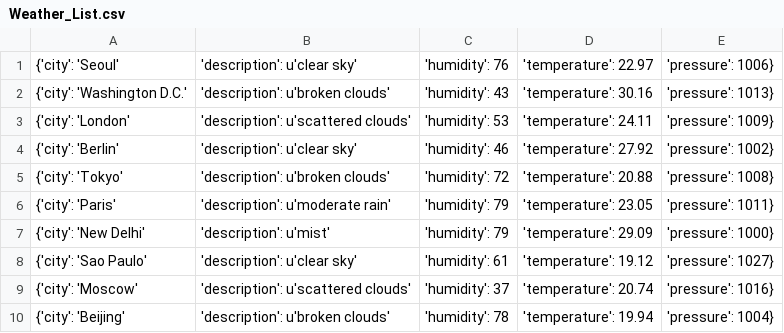
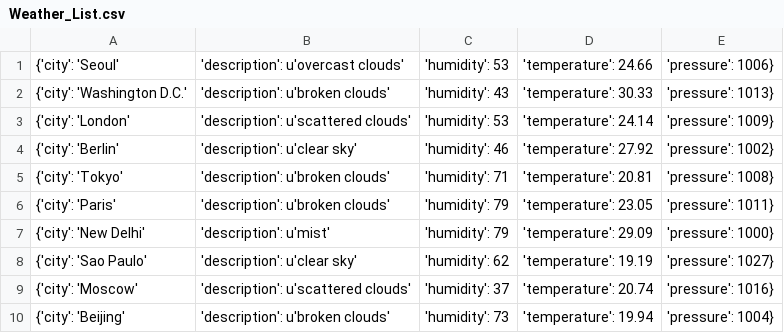
Before and after one commit to Alfie1996/Mega.github.io, a CSV file: Weather_List.csv, drawn as a sheet.

Commit message:
Auto commit at 2023-06-19 17:10:01.452690

```diff
--- a/Weather_List.csv
+++ b/Weather_List.csv
@@ -1,10 +1,10 @@
-{'city': 'Seoul', 'description': u'clear sky', 'humidity': 76, 'temperature': 22.97, 'pressure': 1006}
-{'city': 'Washington D.C.', 'description': u'broken clouds', 'humidity': 43, 'temperature': 30.16, 'pressure': 1013}
-{'city': 'London', 'description': u'scattered clouds', 'humidity': 53, 'temperature': 24.11, 'pressure': 1009}
+{'city': 'Seoul', 'description': u'overcast clouds', 'humidity': 53, 'temperature': 24.66, 'pressure': 1006}
+{'city': 'Washington D.C.', 'description': u'broken clouds', 'humidity': 43, 'temperature': 30.33, 'pressure': 1013}
+{'city': 'London', 'description': u'scattered clouds', 'humidity': 53, 'temperature': 24.14, 'pressure': 1009}
 {'city': 'Berlin', 'description': u'clear sky', 'humidity': 46, 'temperature': 27.92, 'pressure': 1002}
-{'city': 'Tokyo', 'description': u'broken clouds', 'humidity': 72, 'temperature': 20.88, 'pressure': 1008}
-{'city': 'Paris', 'description': u'moderate rain', 'humidity': 79, 'temperature': 23.05, 'pressure': 1011}
+{'city': 'Tokyo', 'description': u'broken clouds', 'humidity': 71, 'temperature': 20.81, 'pressure': 1008}
+{'city': 'Paris', 'description': u'broken clouds', 'humidity': 79, 'temperature': 23.05, 'pressure': 1011}
 {'city': 'New Delhi', 'description': u'mist', 'humidity': 79, 'temperature': 29.09, 'pressure': 1000}
-{'city': 'Sao Paulo', 'description': u'clear sky', 'humidity': 61, 'temperature': 19.12, 'pressure': 1027}
+{'city': 'Sao Paulo', 'description': u'clear sky', 'humidity': 62, 'temperature': 19.19, 'pressure': 1027}
 {'city': 'Moscow', 'description': u'scattered clouds', 'humidity': 37, 'temperature': 20.74, 'pressure': 1016}
-{'city': 'Beijing', 'description': u'broken clouds', 'humidity': 78, 'temperature': 19.94, 'pressure': 1004}
+{'city': 'Beijing', 'description': u'broken clouds', 'humidity': 73, 'temperature': 19.94, 'pressure': 1004}
```
